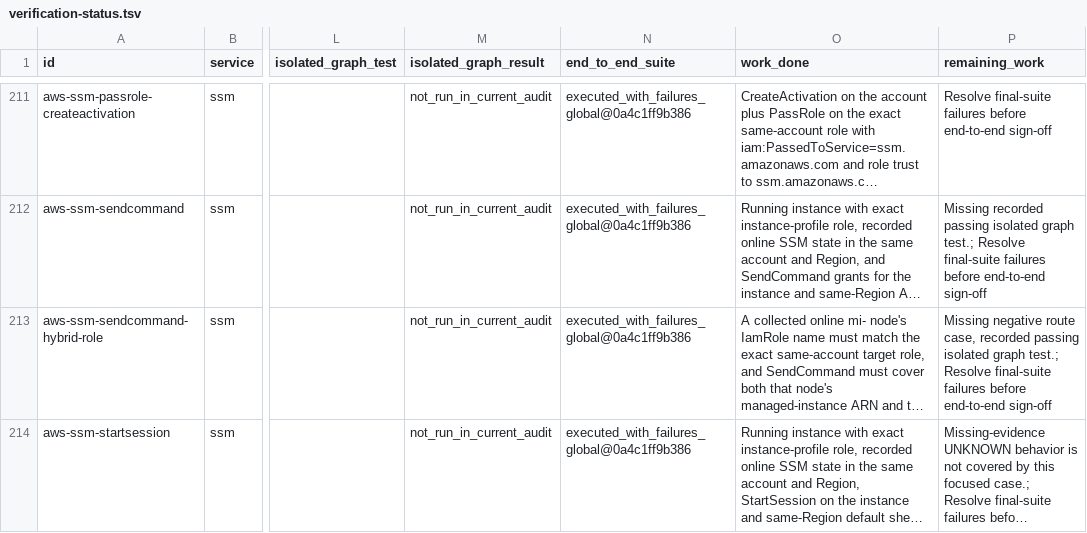
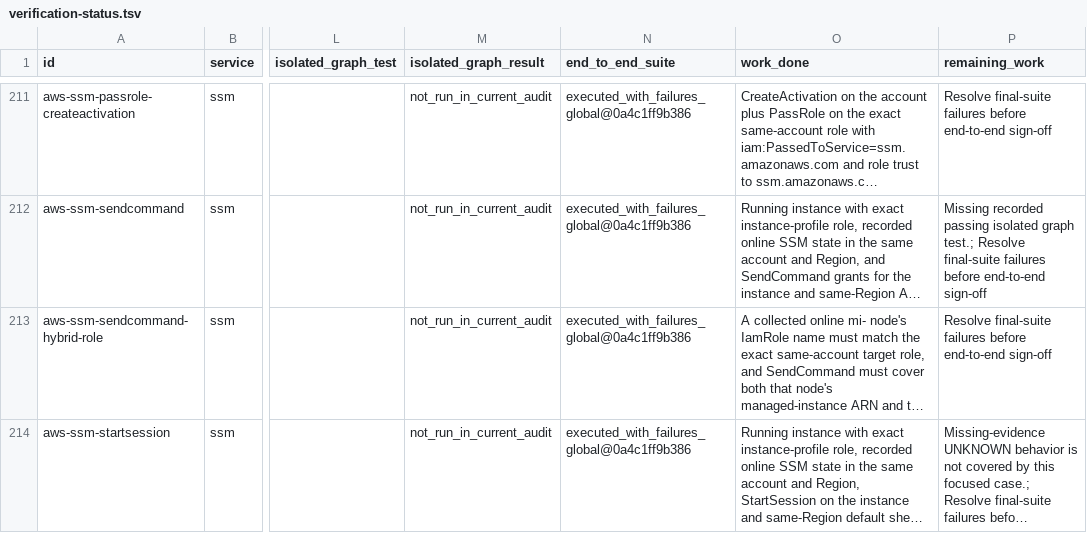
Before and after one commit to peass-ng/Blue-CloudPEASS, a TSV file: work_aws_privesc_review/verification-status.tsv, drawn as a sheet; only a part is shown, gaps mark what is left out; long unchanged cells end in …; the diff covers the shown part only; the diff names each change by its address in the sheet, - before the commit and + after, or states it on an @@ line.

```diff
--- a/work_aws_privesc_review/verification-status.tsv
+++ b/work_aws_privesc_review/verification-status.tsv
-P213 (remaining_work): Missing negative route case, recorded passing isolated graph test.; Resolve final-suite…
+P213 (remaining_work): Resolve final-suite…
```
Also changed, not shown: 6 edited cells elsewhere in this file, work_aws_privesc_review/route-case-coverage.tsv, 2 other files.
